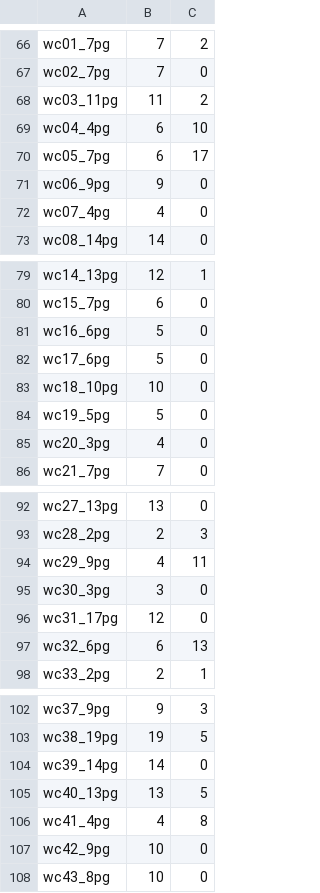
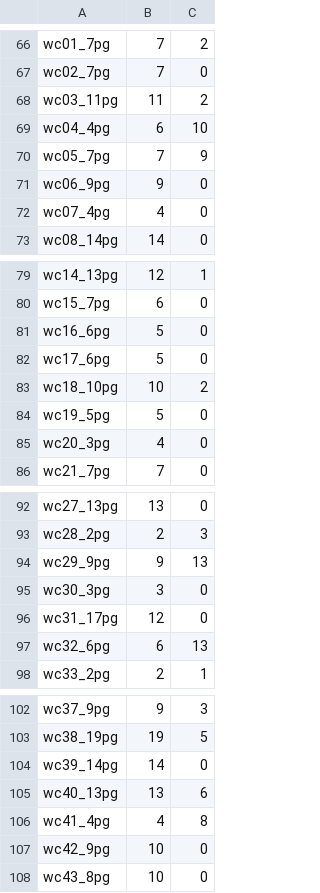
Before and after one commit to mindlogic-ai/rhwp, a TSV file: harness/baseline_pc.tsv, drawn as a sheet; only a part is shown, gaps mark what is left out.

```diff
--- a/harness/baseline_pc.tsv
+++ b/harness/baseline_pc.tsv
@@ -69,3 +69,3 @@ wc03_11pg	11	2
 wc04_4pg	6	10
-wc05_7pg	6	17
+wc05_7pg	7	9
 wc06_9pg	9	0
@@ -82,3 +82,3 @@ wc16_6pg	5	0
 wc17_6pg	5	0
-wc18_10pg	10	0
+wc18_10pg	10	2
 wc19_5pg	5	0
@@ -93,3 +93,3 @@ wc27_13pg	13	0
 wc28_2pg	2	3
-wc29_9pg	4	11
+wc29_9pg	9	13
 wc30_3pg	3	0
@@ -104,3 +104,3 @@ wc38_19pg	19	5
 wc39_14pg	14	0
-wc40_13pg	13	5
+wc40_13pg	13	6
 wc41_4pg	4	8
```
Also changed, not shown: 2 other files.
